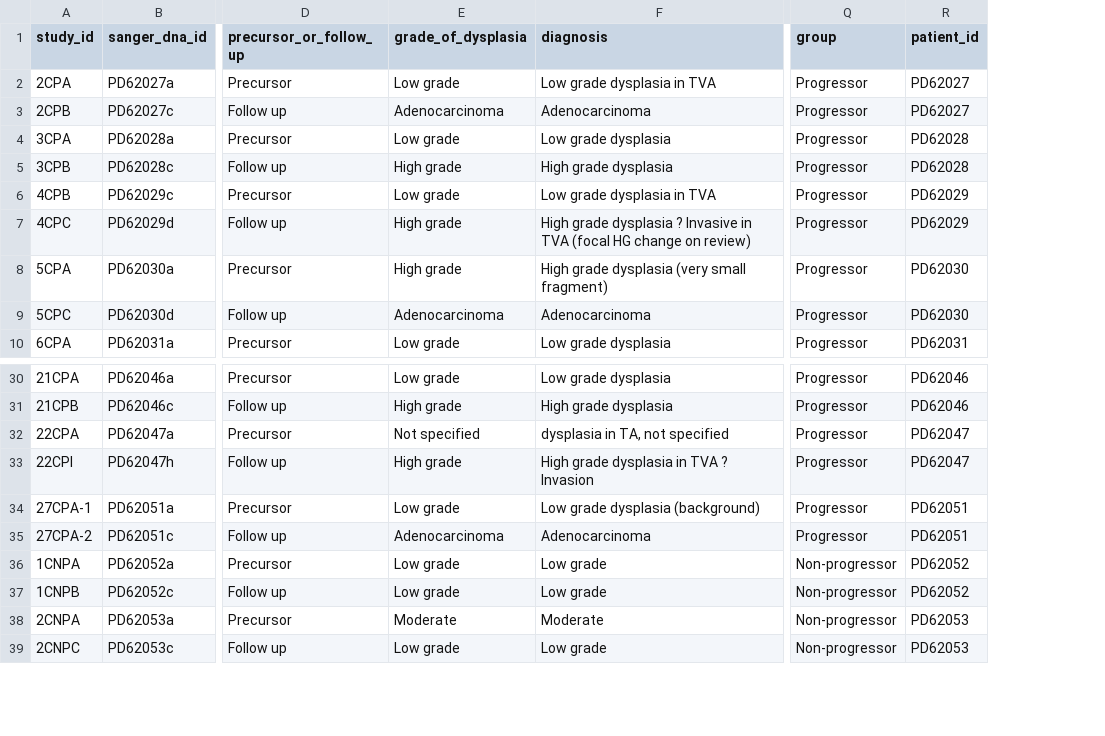
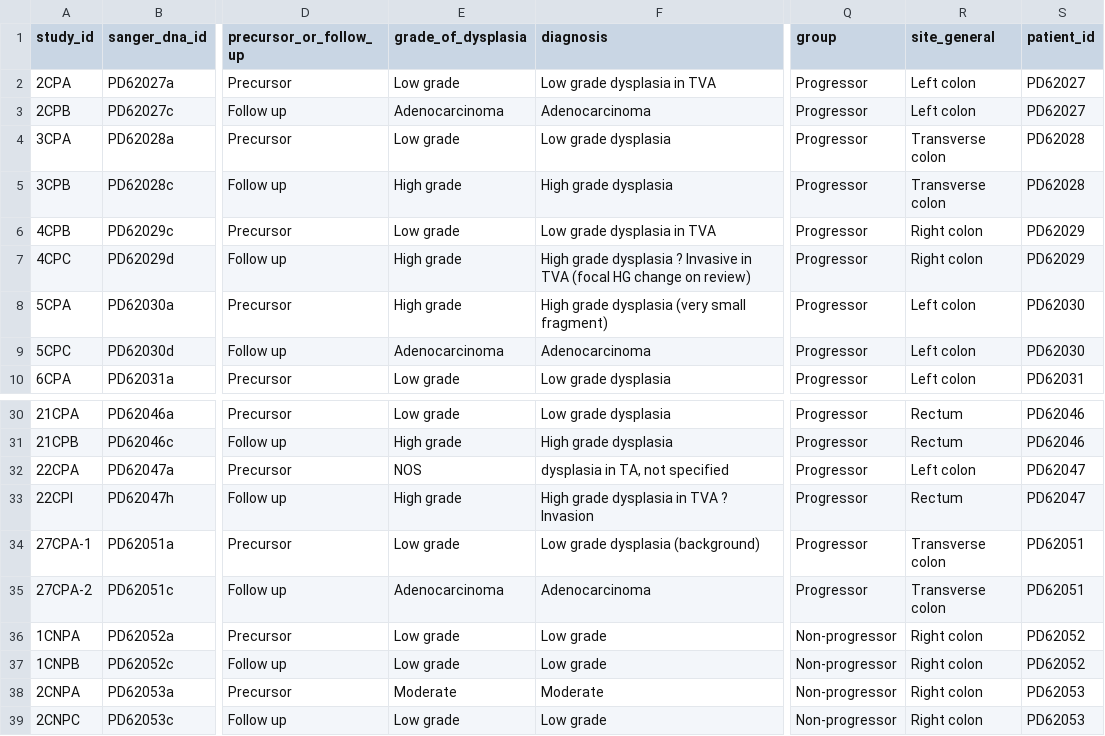
Before and after one commit to team113sanger/ibd_dysplasia_thesis_analysis, a TSV file: metadata/sample_pairs.tsv, drawn as a sheet; only a part is shown, gaps mark what is left out; the diff names each change by its address in the sheet, - before the commit and + after, or states it on an @@ line.

Commit message:
Add updated metadata changes

```diff
--- a/metadata/sample_pairs.tsv
+++ b/metadata/sample_pairs.tsv
+column R (site_general), rows 2-10: Left colon | Left colon | Transverse colon | Transverse colon | Right colon | Right colon | Left colon | Left colon | Left colon; rows 30-39: Rectum | Rectum | Left colon | Rectum | Transverse colon | Transverse colon | Right colon | Right colon | Right colon | Right colon
-E32 (grade_of_dysplasia): Not specified
+E32 (grade_of_dysplasia): NOS
```
